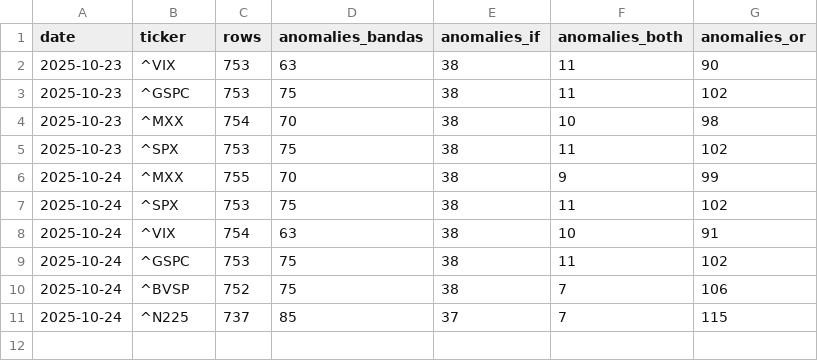
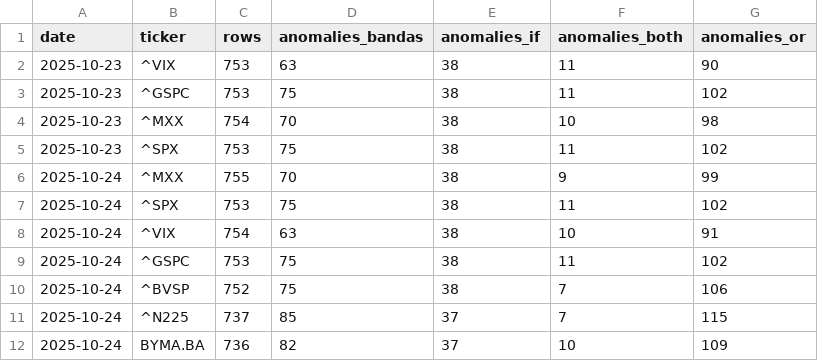
Before and after one commit to midaslab23/conections, a CSV file: out/summary_daily.csv, drawn as a sheet; the diff names each change by its address in the sheet, - before the commit and + after, or states it on an @@ line.

```diff
--- a/out/summary_daily.csv
+++ b/out/summary_daily.csv
+row 12: 2025-10-24 | BYMA.BA | 736 | 82 | 37 | 10 | 109
```
Also changed, not shown: out/ticker_images.csv, 2 other files.
